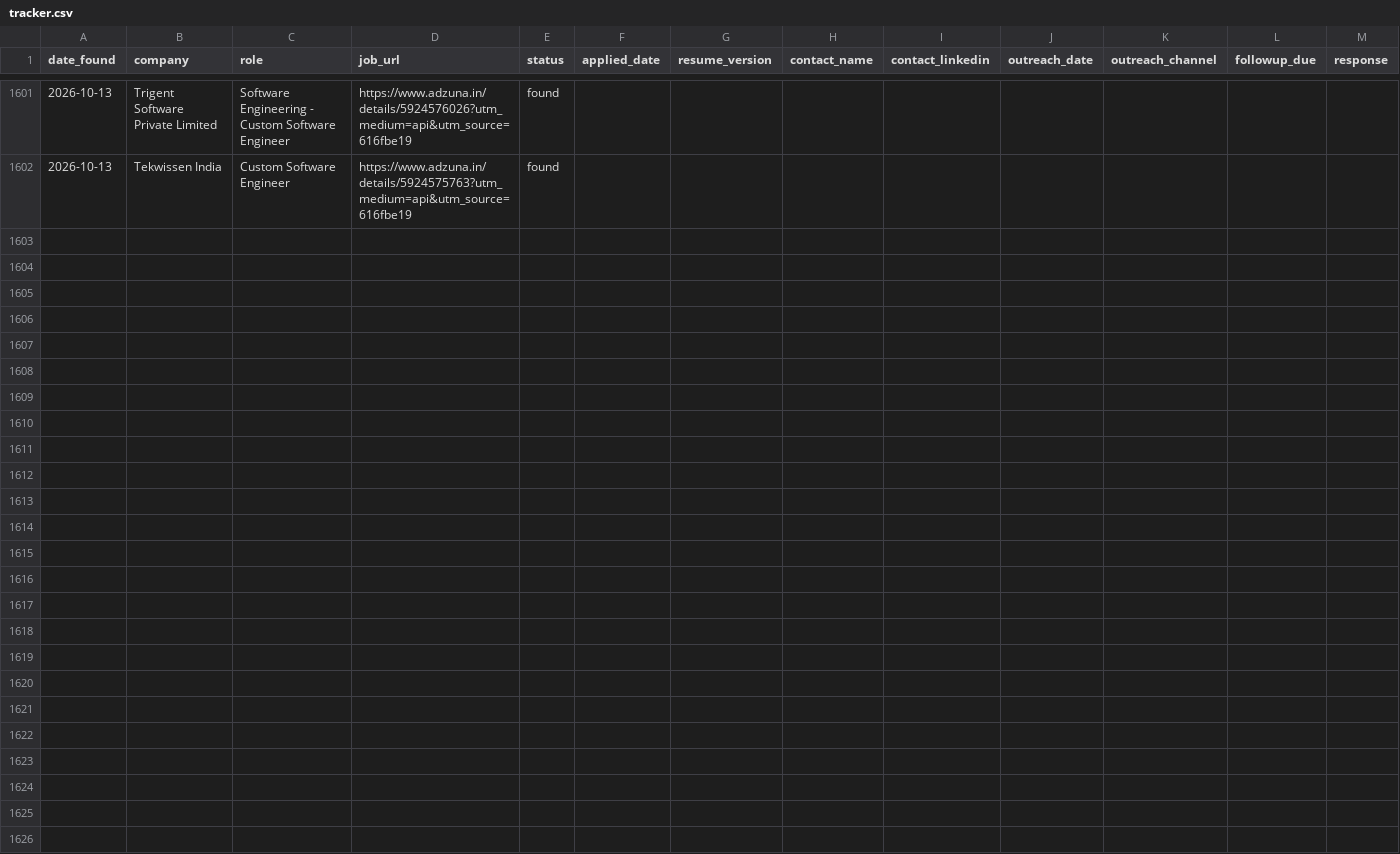
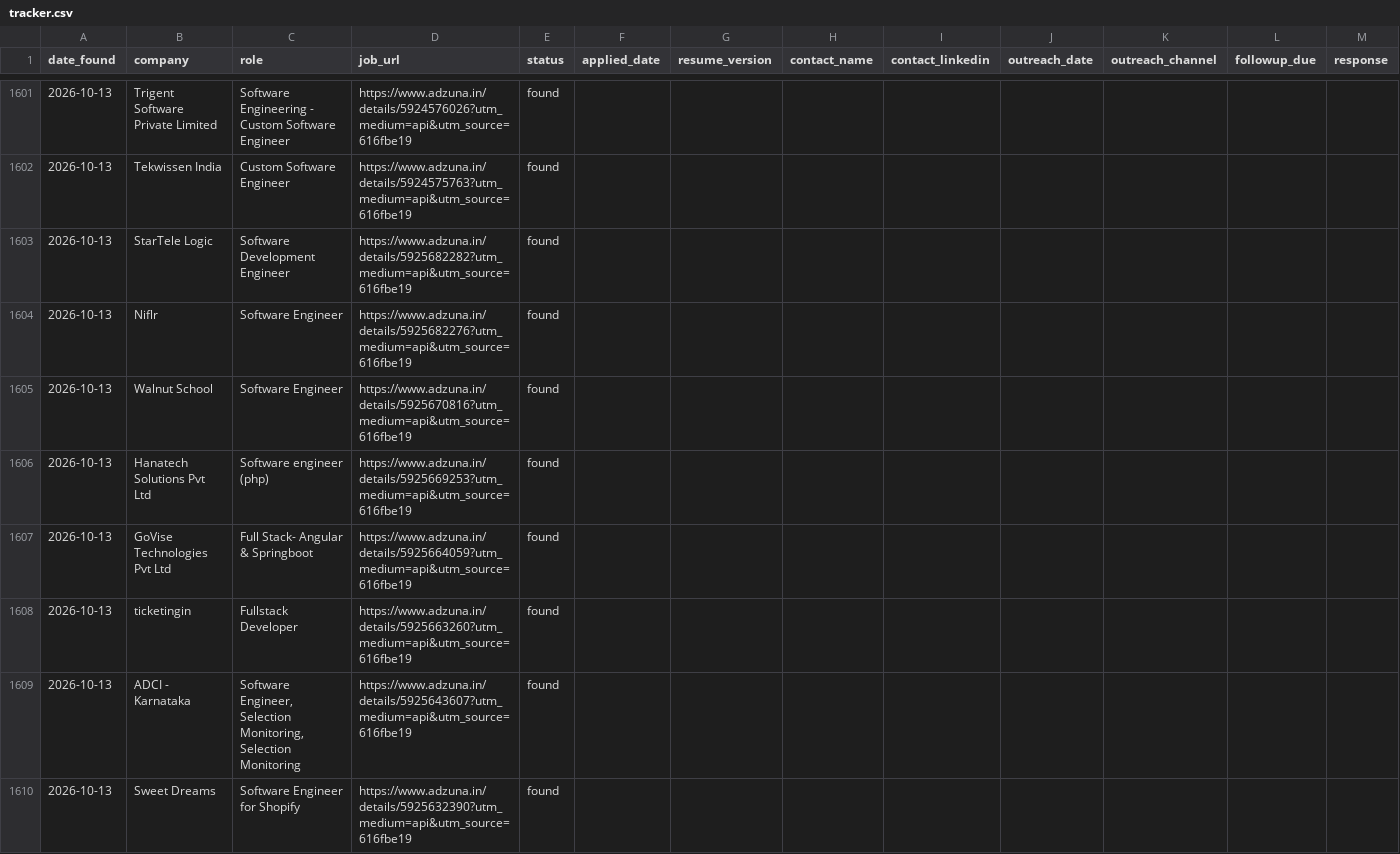
Before and after one commit to gopalverma416/jobhunt-autopilot, a CSV file: tracker.csv, drawn as a sheet; only a part is shown, gaps mark what is left out; rows hold the shown columns only; the diff covers the shown part only; the diff names each change by its address in the sheet, - before the commit and + after, or states it on an @@ line.

```diff
--- a/tracker.csv
+++ b/tracker.csv
+row 1603: 2026-10-13 | StarTele Logic | Software Development Engineer | https://www.adzuna.in/details/5925682282?utm_medium=api&utm_source=616fbe19 | found
+row 1604: 2026-10-13 | Niflr | Software Engineer | https://www.adzuna.in/details/5925682276?utm_medium=api&utm_source=616fbe19 | found
+row 1605: 2026-10-13 | Walnut School | Software Engineer | https://www.adzuna.in/details/5925670816?utm_medium=api&utm_source=616fbe19 | found
+row 1606: 2026-10-13 | Hanatech Solutions Pvt Ltd | Software engineer (php) | https://www.adzuna.in/details/5925669253?utm_medium=api&utm_source=616fbe19 | found
+row 1607: 2026-10-13 | GoVise Technologies Pvt Ltd | Full Stack- Angular & Springboot | https://www.adzuna.in/details/5925664059?utm_medium=api&utm_source=616fbe19 | found
+row 1608: 2026-10-13 | ticketingin | Fullstack Developer | https://www.adzuna.in/details/5925663260?utm_medium=api&utm_source=616fbe19 | found
+row 1609: 2026-10-13 | ADCI - Karnataka | Software Engineer, Selection Monitoring, Selection Monitoring | https://www.adzuna.in/details/5925643607?utm_medium=api&utm_source=616fbe19 | found
+row 1610: 2026-10-13 | Sweet Dreams | Software Engineer for Shopify | https://www.adzuna.in/details/5925632390?utm_medium=api&utm_source=616fbe19 | found
```
Also changed, not shown: 7 added rows elsewhere in this file, rejected_log.csv, 2 other files.
